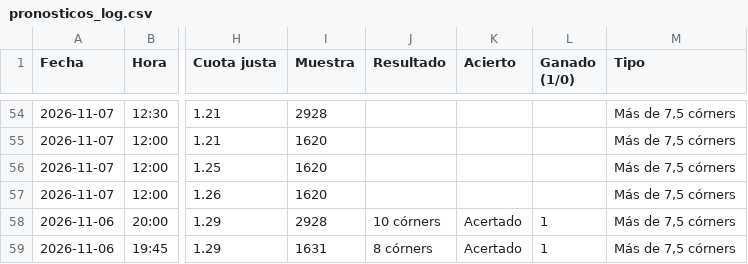
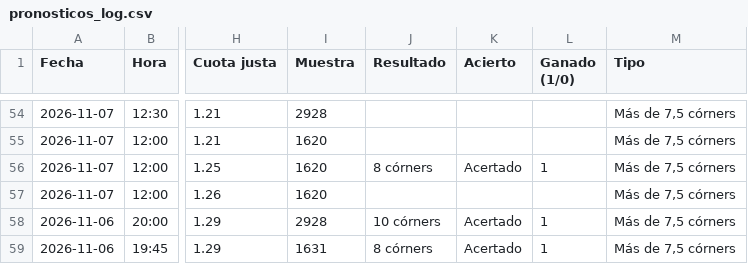
Before and after one commit to angelo4848/angelo-analytics, a CSV file: data/pronosticos_log.csv, drawn as a sheet; only a part is shown, gaps mark what is left out; the diff names each change by its address in the sheet, - before the commit and + after, or states it on an @@ line.

```diff
--- a/data/pronosticos_log.csv
+++ b/data/pronosticos_log.csv
-J56 (Resultado): (empty)
+J56 (Resultado): 8 córners
-K56 (Acierto): (empty)
+K56 (Acierto): Acertado
-L56 (Ganado (1/0)): (empty)
+L56 (Ganado (1/0)): 1
```
Also changed, not shown: app.csv, data/tab_corners.csv, 3 other files.
